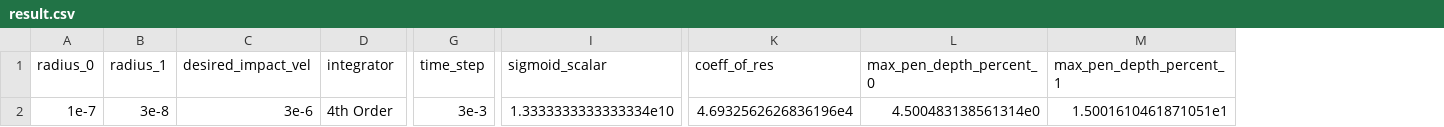
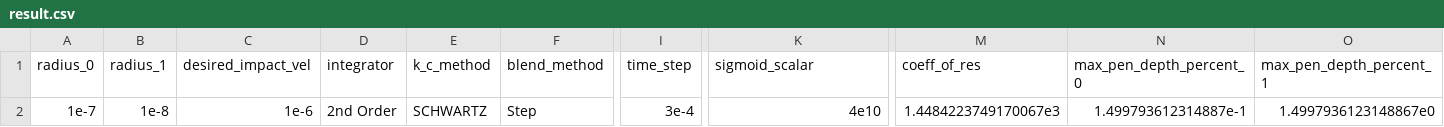
Before and after one commit to MarkCLewis/RustCollSim, a CSV file: data/result.csv, drawn as a sheet; only a part is shown, gaps mark what is left out; addresses are those after the commit; the diff covers the shown part only; the diff names each change by its address in the sheet, - before the commit and + after, or states it on an @@ line.

```diff
--- a/data/result.csv
+++ b/data/result.csv
+column E (k_c_method), row 2: SCHWARTZ
+column F (blend_method), row 2: Step
-B2 (radius_1): 3e-8
+B2 (radius_1): 1e-8
-C2 (desired_impact_vel): 3e-6
+C2 (desired_impact_vel): 1e-6
-D2 (integrator): 4th Order
+D2 (integrator): 2nd Order
-I2 (time_step): 3e-3
+I2 (time_step): 3e-4
-K2 (sigmoid_scalar): 1.3333333333333334e10
+K2 (sigmoid_scalar): 4e10
-M2 (coeff_of_res): 4.6932562626836196e4
+M2 (coeff_of_res): 1.4484223749170067e3
-N2 (max_pen_depth_percent_0): 4.500483138561314e0
+N2 (max_pen_depth_percent_0): 1.499793612314887e-1
-O2 (max_pen_depth_percent_1): 1.5001610461871051e1
+O2 (max_pen_depth_percent_1): 1.4997936123148867e0
```
Also changed, not shown: 2 edited cells elsewhere in this file, 1 other file.
